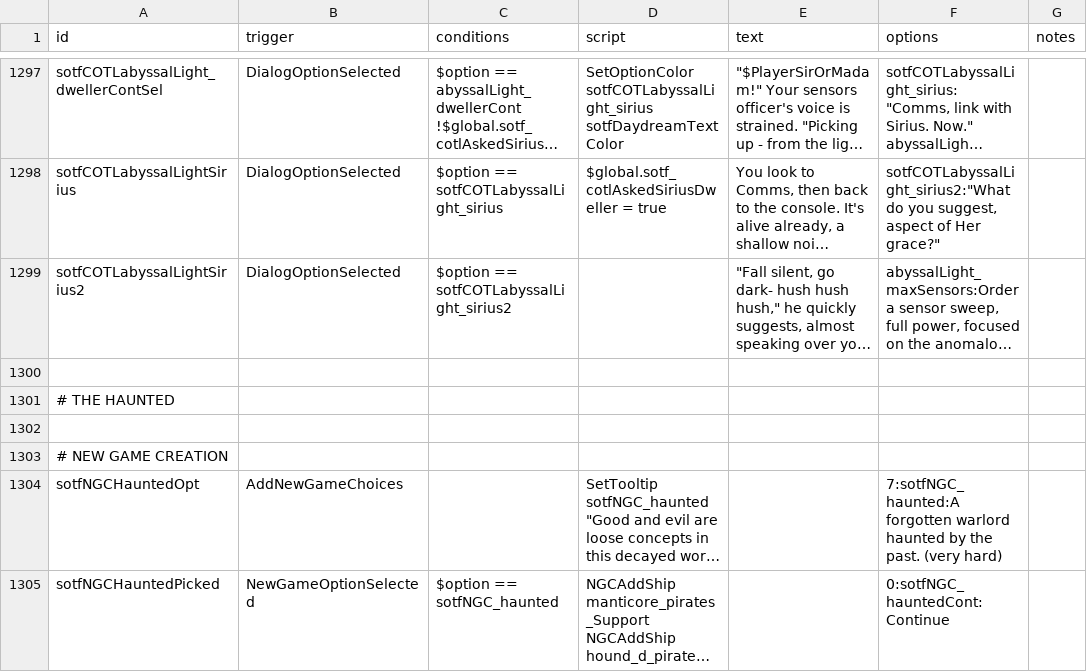
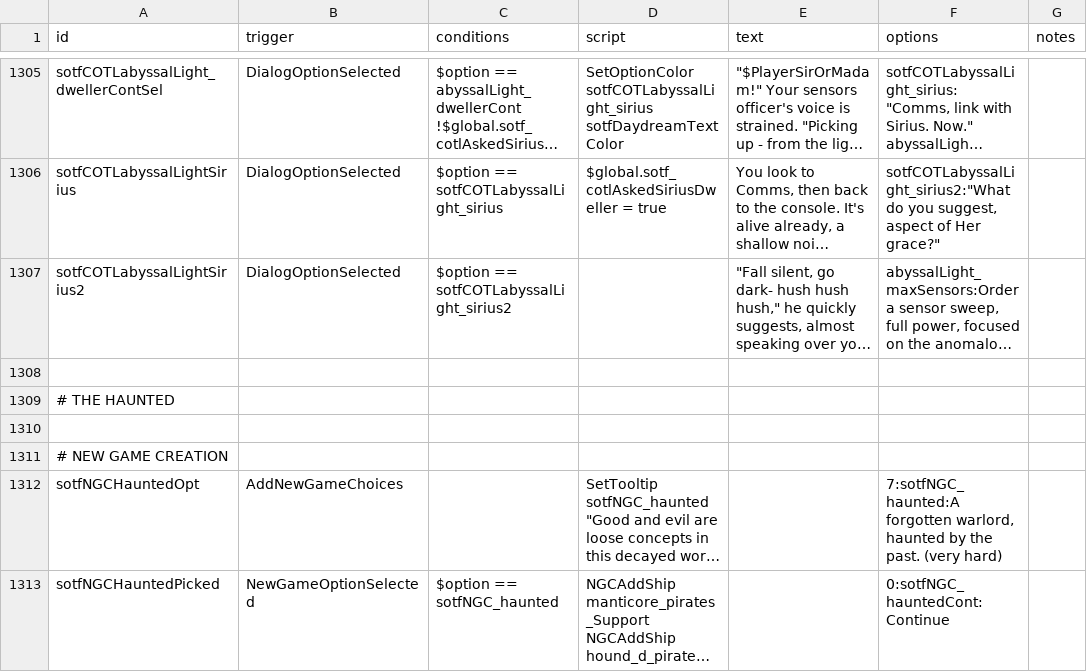
Before and after one commit to InventRaccoon/secrets-of-the-frontier, a CSV file: data/campaign/rules.csv, drawn as a sheet; only a part is shown, gaps mark what is left out; long unchanged cells end in …; addresses are those after the commit; the diff covers the shown part only; the diff names each change by its address in the sheet, - before the commit and + after, or states it on an @@ line.

```diff
--- a/data/campaign/rules.csv
+++ b/data/campaign/rules.csv
-F1312 (options): 7:sotfNGC_haunted:A forgotten warlord haunted by…
+F1312 (options): 7:sotfNGC_haunted:A forgotten warlord, haunted by…
```
Also changed, not shown: 9 added rows and 12 edited cells elsewhere in this file, 24 other files.
